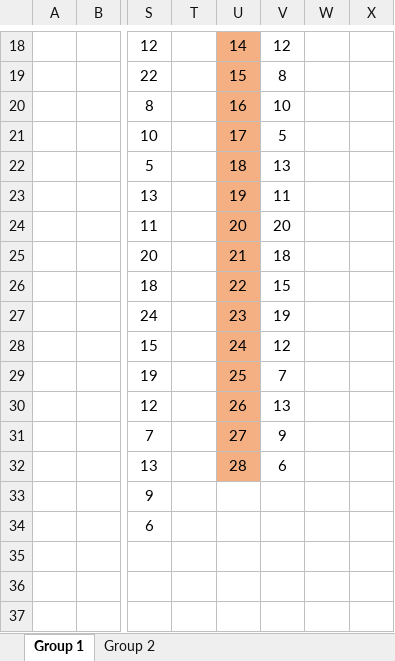
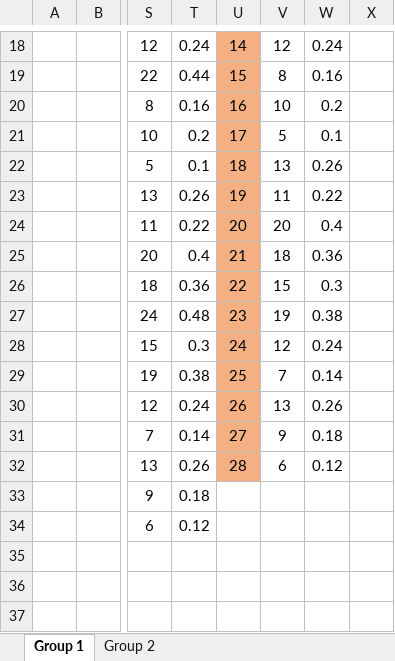
Before and after one commit to mozshen/Quality-Control-Course-Project, an Excel workbook: QC14011 project Data.xlsx, sheet Group 1, drawn as a sheet; only a part is shown, gaps mark what is left out; values as stored, in another font and other column widths than the file's, no borders; the diff covers the shown part only; the diff names each change by its address in the sheet, - before the commit and + after, or states it on an @@ line.

```diff
--- a/QC14011 project Data.xlsx (sheet Group 1)
+++ b/QC14011 project Data.xlsx (sheet Group 1)
-T18: (empty)
+T18: 0.24
-W18: (empty)
+W18: 0.24
-T19: (empty)
+T19: 0.44
-W19: (empty)
+W19: 0.16
-T20: (empty)
+T20: 0.16
-W20: (empty)
+W20: 0.2
-T21: (empty)
+T21: 0.2
-W21: (empty)
+W21: 0.1
-T22: (empty)
+T22: 0.1
-W22: (empty)
+W22: 0.26
-T23: (empty)
+T23: 0.26
-W23: (empty)
+W23: 0.22
-T24: (empty)
+T24: 0.22
-W24: (empty)
+W24: 0.4
-T25: (empty)
+T25: 0.4
-W25: (empty)
+W25: 0.36
-T26: (empty)
+T26: 0.36
-W26: (empty)
+W26: 0.3
-T27: (empty)
+T27: 0.48
-W27: (empty)
+W27: 0.38
-T28: (empty)
+T28: 0.3
-W28: (empty)
+W28: 0.24
-T29: (empty)
+T29: 0.38
-W29: (empty)
+W29: 0.14
-T30: (empty)
+T30: 0.24
-W30: (empty)
+W30: 0.26
-T31: (empty)
+T31: 0.14
-W31: (empty)
+W31: 0.18
-T32: (empty)
+T32: 0.26
-W32: (empty)
+W32: 0.12
-T33: (empty)
+T33: 0.18
-T34: (empty)
+T34: 0.12
```
Also changed, not shown: 31 edited cells elsewhere in this sheet, 3 other files.
